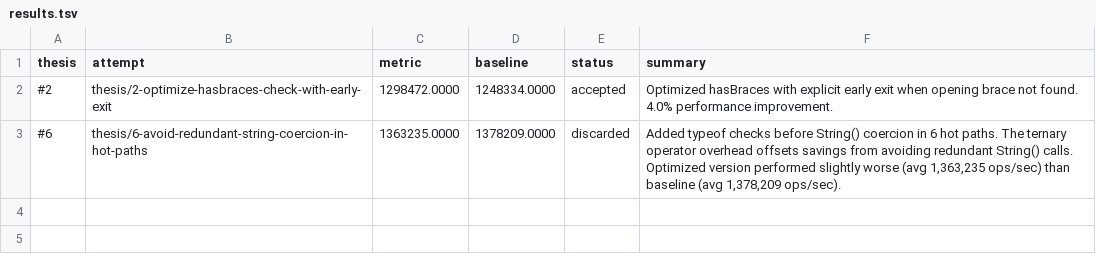
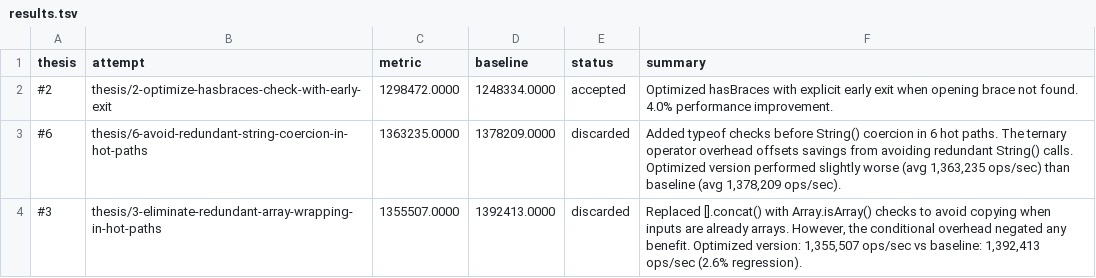
Before and after one commit to samadin-123/micromatch, a TSV file: results.tsv, drawn as a sheet; the diff names each change by its address in the sheet, - before the commit and + after, or states it on an @@ line.

Commit message:
Update results.tsv via polyresearch sync.

```diff
--- a/results.tsv
+++ b/results.tsv
+row 4: #3 | thesis/3-eliminate-redundant-array-wrapping-in-hot-paths | 1355507.0000 | 1392413.0000 | discarded | Replaced [].concat() with Array.isArray() checks to avoid copying when inputs are already arrays. However, the conditional overhead negated any benefit. Optimized version: 1,355,507 ops/sec vs baseline: 1,392,413 ops/sec (2.6% regression).
```
